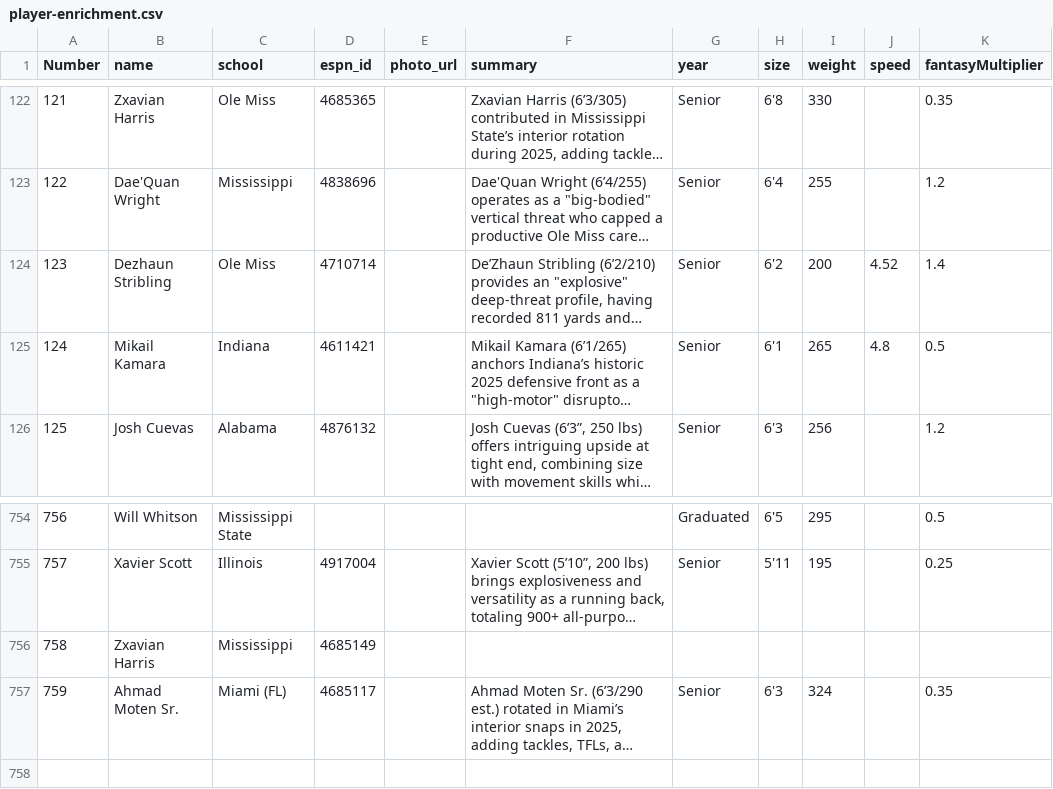
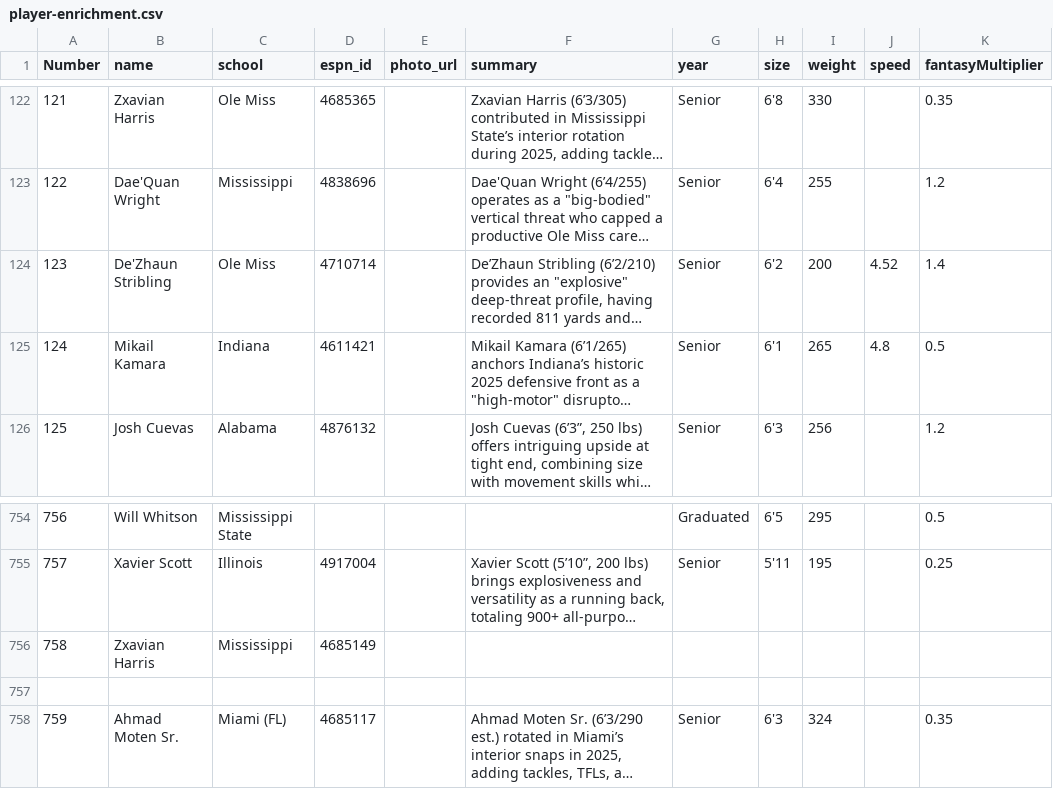
Before and after one commit to skjjcruz/Owner-Dashboard--V7, a CSV file: player-enrichment.csv, drawn as a sheet; only a part is shown, gaps mark what is left out; long unchanged cells end in …; the diff names each change by its address in the sheet, - before the commit and + after, or states it on an @@ line.

Commit message:
Update player-enrichment.csv

```diff
--- a/player-enrichment.csv
+++ b/player-enrichment.csv
-B124 (name): Dezhaun Stribling
+B124 (name): De'Zhaun Stribling
+row 757: (empty)
```
